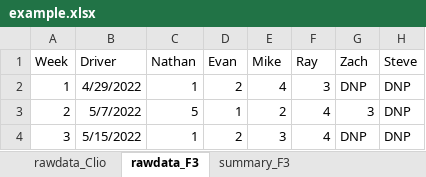
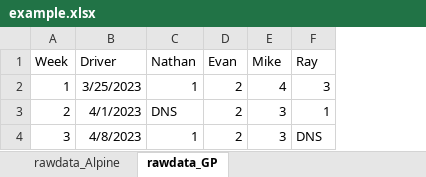
Before and after one commit to Lightning59/pyChampstandings, an Excel workbook: example.xlsx, sheet rawdata_GP, drawn as a sheet; values as stored, in another font and other column widths than the file's, no borders; the diff names each change by its address in the sheet, - before the commit and + after, or states it on an @@ line.

```diff
--- a/example.xlsx (sheet rawdata_GP)
+++ b/example.xlsx (sheet rawdata_GP)
-sheet tab: rawdata_Clio
+sheet tab: rawdata_Alpine
-sheet tab: rawdata_F3
+sheet tab: rawdata_GP
-sheet tab: summary_F3
-column G (Zach), rows 2-4: DNP | 3 | DNP
-column H (Steve), rows 2-4: all DNP
-B2 (Driver): 4/29/2022
+B2 (Driver): 3/25/2023
-B3 (Driver): 5/7/2022
+B3 (Driver): 4/1/2023
-C3 (Nathan): 5
+C3 (Nathan): DNS
-D3 (Evan): 1
+D3 (Evan): 2
-E3 (Mike): 2
+E3 (Mike): 3
-F3 (Ray): 4
+F3 (Ray): 1
-B4 (Driver): 5/15/2022
+B4 (Driver): 4/8/2023
-F4 (Ray): 4
+F4 (Ray): DNS
```
Also changed, not shown: sheet rawdata_Alpine, out.xlsx, 1 other file.
